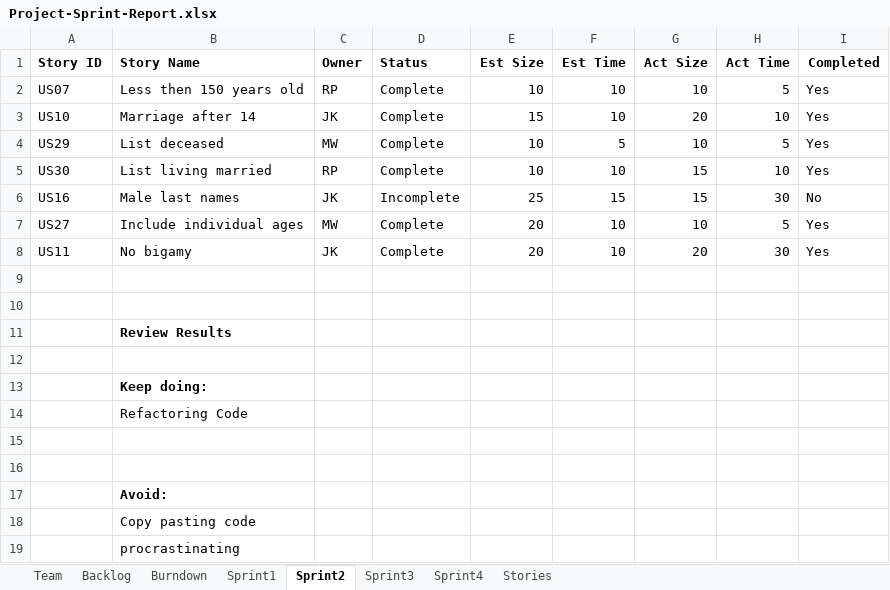
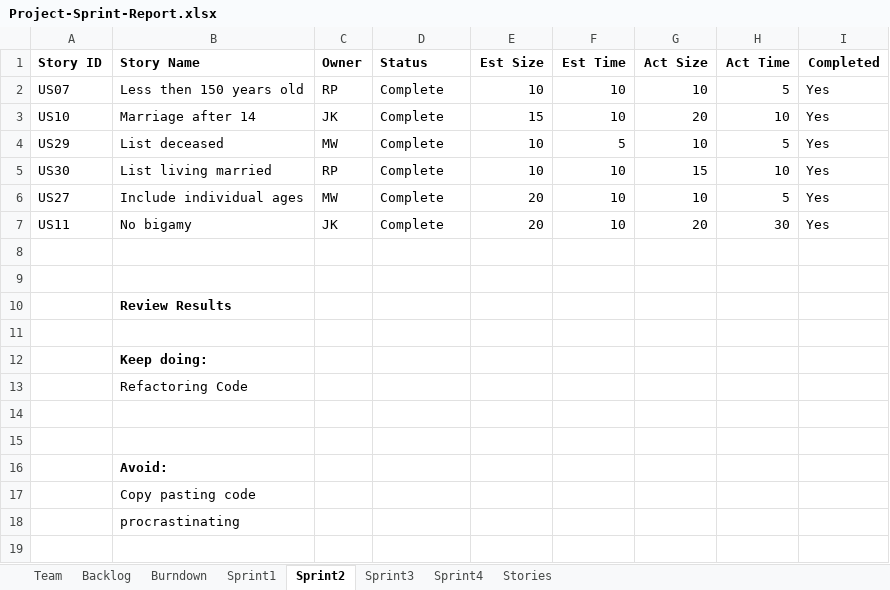
Before and after one commit to kichithewolf/CS-555-Project, an Excel workbook: Project-Sprint-Report.xlsx, sheet Sprint2, drawn as a sheet; values as stored, in another font and other column widths than the file's, no borders; the diff names each change by its address in the sheet, - before the commit and + after, or states it on an @@ line.

```diff
--- a/Project-Sprint-Report.xlsx (sheet Sprint2)
+++ b/Project-Sprint-Report.xlsx (sheet Sprint2)
-row 6: US16 | Male last names | JK | Incomplete | 25 | 15 | 15 | 30 | No
```
Also changed, not shown: sheet Backlog, charts or pictures, 4 other files.
